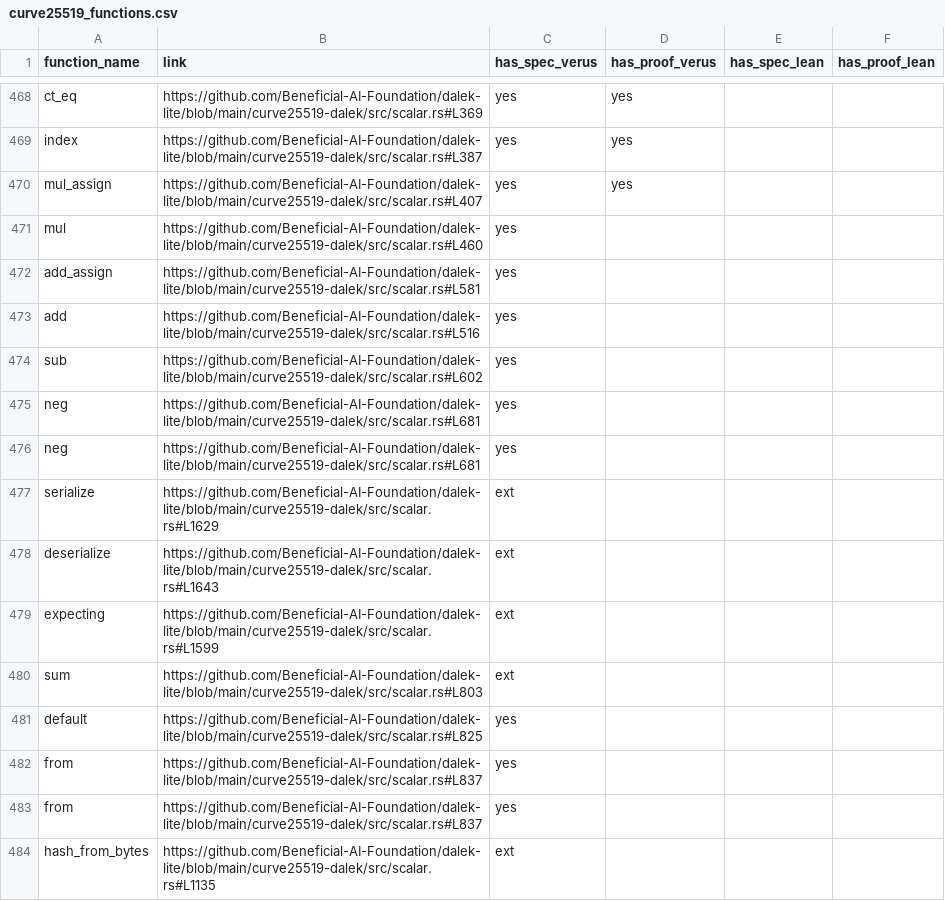
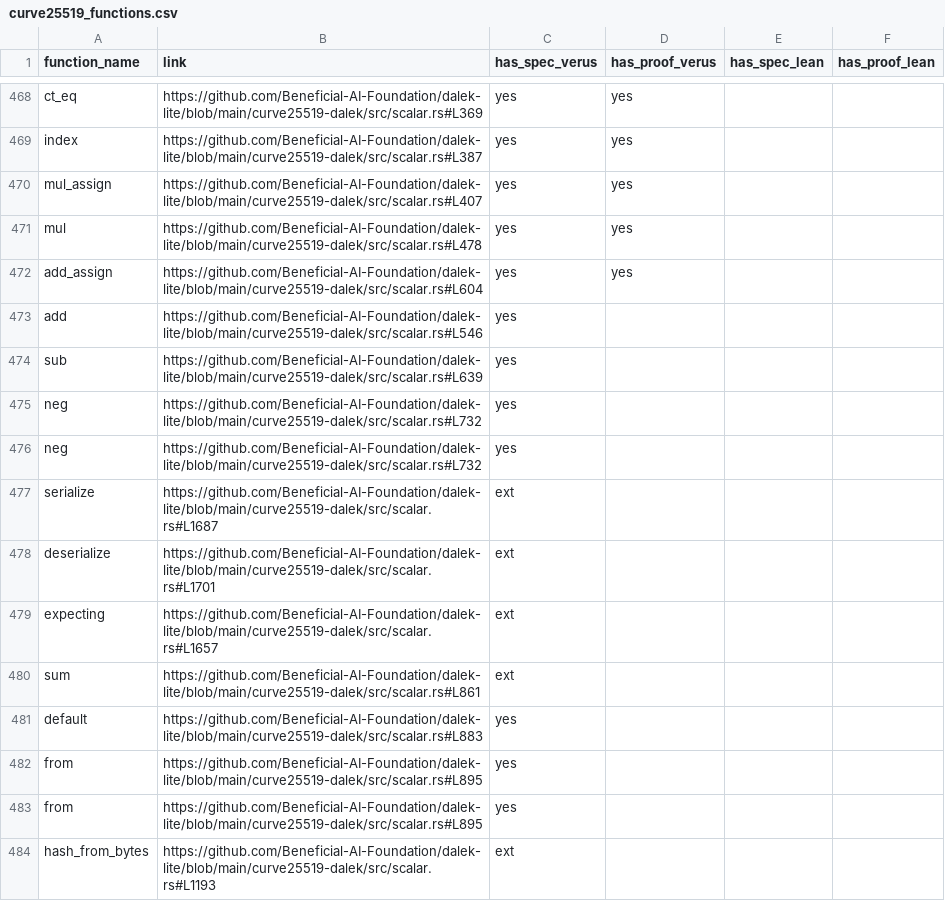
Before and after one commit to Beneficial-AI-Foundation/dalek-lite, a CSV file: outputs/curve25519_functions.csv, drawn as a sheet; only a part is shown, gaps mark what is left out; the diff covers the shown part only.

```diff
--- a/outputs/curve25519_functions.csv
+++ b/outputs/curve25519_functions.csv
@@ -470,15 +470,15 @@ index,https://github.com/Beneficial-AI-Foundation/dalek-lite/blob/main/curve2551
 mul_assign,https://github.com/Beneficial-AI-Foundation/dalek-lite/blob/main/curve25519-dalek/src/scalar.rs#L407,yes,yes,,
-mul,https://github.com/Beneficial-AI-Foundation/dalek-lite/blob/main/curve25519-dalek/src/scalar.rs#L460,yes,,,
-add_assign,https://github.com/Beneficial-AI-Foundation/dalek-lite/blob/main/curve25519-dalek/src/scalar.rs#L581,yes,,,
-add,https://github.com/Beneficial-AI-Foundation/dalek-lite/blob/main/curve25519-dalek/src/scalar.rs#L516,yes,,,
-sub,https://github.com/Beneficial-AI-Foundation/dalek-lite/blob/main/curve25519-dalek/src/scalar.rs#L602,yes,,,
-neg,https://github.com/Beneficial-AI-Foundation/dalek-lite/blob/main/curve25519-dalek/src/scalar.rs#L681,yes,,,
-neg,https://github.com/Beneficial-AI-Foundation/dalek-lite/blob/main/curve25519-dalek/src/scalar.rs#L681,yes,,,
-serialize,https://github.com/Beneficial-AI-Foundation/dalek-lite/blob/main/curve25519-dalek/src/scalar.rs#L1629,ext,,,
-deserialize,https://github.com/Beneficial-AI-Foundation/dalek-lite/blob/main/curve25519-dalek/src/scalar.rs#L1643,ext,,,
-expecting,https://github.com/Beneficial-AI-Foundation/dalek-lite/blob/main/curve25519-dalek/src/scalar.rs#L1599,ext,,,
-sum,https://github.com/Beneficial-AI-Foundation/dalek-lite/blob/main/curve25519-dalek/src/scalar.rs#L803,ext,,,
-default,https://github.com/Beneficial-AI-Foundation/dalek-lite/blob/main/curve25519-dalek/src/scalar.rs#L825,yes,,,
-from,https://github.com/Beneficial-AI-Foundation/dalek-lite/blob/main/curve25519-dalek/src/scalar.rs#L837,yes,,,
-from,https://github.com/Beneficial-AI-Foundation/dalek-lite/blob/main/curve25519-dalek/src/scalar.rs#L837,yes,,,
-hash_from_bytes,https://github.com/Beneficial-AI-Foundation/dalek-lite/blob/main/curve25519-dalek/src/scalar.rs#L1135,ext,,,
+mul,https://github.com/Beneficial-AI-Foundation/dalek-lite/blob/main/curve25519-dalek/src/scalar.rs#L478,yes,yes,,
+add_assign,https://github.com/Beneficial-AI-Foundation/dalek-lite/blob/main/curve25519-dalek/src/scalar.rs#L604,yes,yes,,
+add,https://github.com/Beneficial-AI-Foundation/dalek-lite/blob/main/curve25519-dalek/src/scalar.rs#L546,yes,,,
+sub,https://github.com/Beneficial-AI-Foundation/dalek-lite/blob/main/curve25519-dalek/src/scalar.rs#L639,yes,,,
+neg,https://github.com/Beneficial-AI-Foundation/dalek-lite/blob/main/curve25519-dalek/src/scalar.rs#L732,yes,,,
+neg,https://github.com/Beneficial-AI-Foundation/dalek-lite/blob/main/curve25519-dalek/src/scalar.rs#L732,yes,,,
+serialize,https://github.com/Beneficial-AI-Foundation/dalek-lite/blob/main/curve25519-dalek/src/scalar.rs#L1687,ext,,,
+deserialize,https://github.com/Beneficial-AI-Foundation/dalek-lite/blob/main/curve25519-dalek/src/scalar.rs#L1701,ext,,,
+expecting,https://github.com/Beneficial-AI-Foundation/dalek-lite/blob/main/curve25519-dalek/src/scalar.rs#L1657,ext,,,
+sum,https://github.com/Beneficial-AI-Foundation/dalek-lite/blob/main/curve25519-dalek/src/scalar.rs#L861,ext,,,
+default,https://github.com/Beneficial-AI-Foundation/dalek-lite/blob/main/curve25519-dalek/src/scalar.rs#L883,yes,,,
+from,https://github.com/Beneficial-AI-Foundation/dalek-lite/blob/main/curve25519-dalek/src/scalar.rs#L895,yes,,,
+from,https://github.com/Beneficial-AI-Foundation/dalek-lite/blob/main/curve25519-dalek/src/scalar.rs#L895,yes,,,
+hash_from_bytes,https://github.com/Beneficial-AI-Foundation/dalek-lite/blob/main/curve25519-dalek/src/scalar.rs#L1193,ext,,,
```
Also changed, not shown: 98 edited cells elsewhere in this file, 1 other file.
